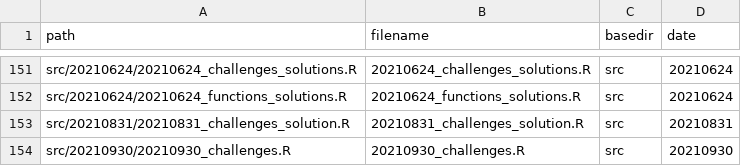
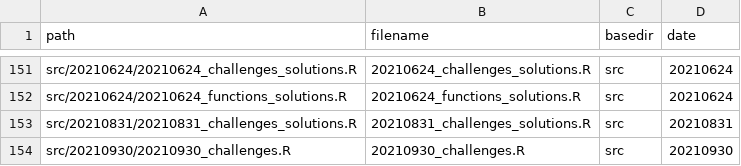
Before and after one commit to inbo/coding-club, a CSV file: file_paths/file_path_df.csv, drawn as a sheet; only a part is shown, gaps mark what is left out.

Commit message:
Update file_path_df.csv

```diff
--- a/file_paths/file_path_df.csv
+++ b/file_paths/file_path_df.csv
@@ -152,3 +152,3 @@ src/20210624/20210624_challenges_solutions.R,20210624_challenges_solutions.R,src
 src/20210624/20210624_functions_solutions.R,20210624_functions_solutions.R,src,20210624
-src/20210831/20210831_challenges_solution.R,20210831_challenges_solution.R,src,20210831
+src/20210831/20210831_challenges_solutions.R,20210831_challenges_solutions.R,src,20210831
 src/20210930/20210930_challenges.R,20210930_challenges.R,src,20210930
```
